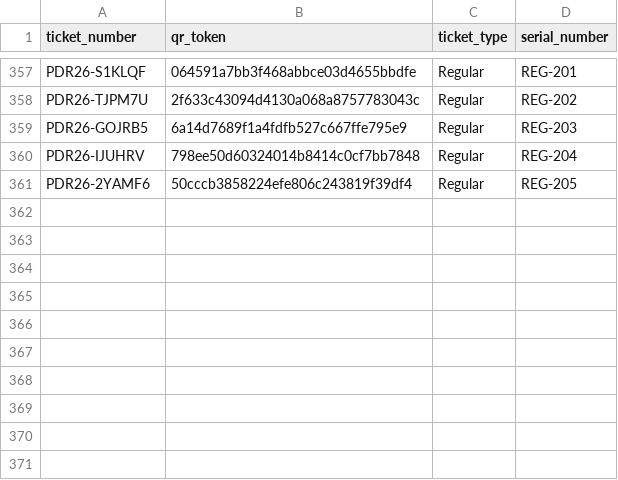
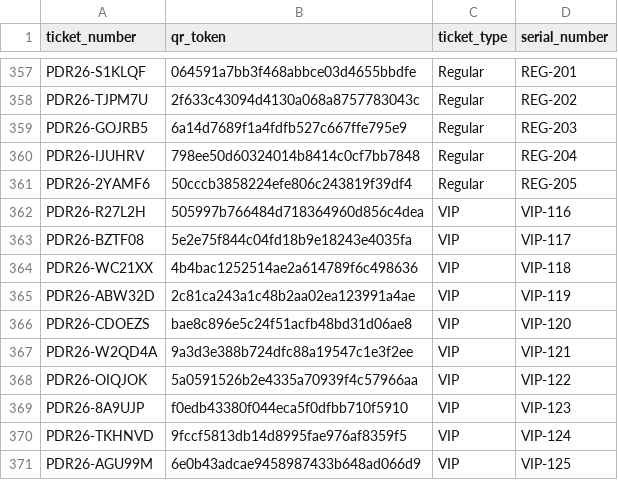
Before and after one commit to pandoraaward8th/pandoraaward8th-, a CSV file: render_ticket_tokens.csv, drawn as a sheet; only a part is shown, gaps mark what is left out.

```diff
--- a/render_ticket_tokens.csv
+++ b/render_ticket_tokens.csv
@@ -361 +361,11 @@ PDR26-IJUHRV,798ee50d60324014b8414c0cf7bb7848,Regular,REG-204
 PDR26-2YAMF6,50cccb3858224efe806c243819f39df4,Regular,REG-205
+PDR26-R27L2H,505997b766484d718364960d856c4dea,VIP,VIP-116
+PDR26-BZTF08,5e2e75f844c04fd18b9e18243e4035fa,VIP,VIP-117
+PDR26-WC21XX,4b4bac1252514ae2a614789f6c498636,VIP,VIP-118
+PDR26-ABW32D,2c81ca243a1c48b2aa02ea123991a4ae,VIP,VIP-119
+PDR26-CDOEZS,bae8c896e5c24f51acfb48bd31d06ae8,VIP,VIP-120
+PDR26-W2QD4A,9a3d3e388b724dfc88a19547c1e3f2ee,VIP,VIP-121
+PDR26-OIQJOK,5a0591526b2e4335a70939f4c57966aa,VIP,VIP-122
+PDR26-8A9UJP,f0edb43380f044eca5f0dfbb710f5910,VIP,VIP-123
+PDR26-TKHNVD,9fccf5813db14d8995fae976af8359f5,VIP,VIP-124
+PDR26-AGU99M,6e0b43adcae9458987433b648ad066d9,VIP,VIP-125
```
Also changed, not shown: named_tickets.csv.
